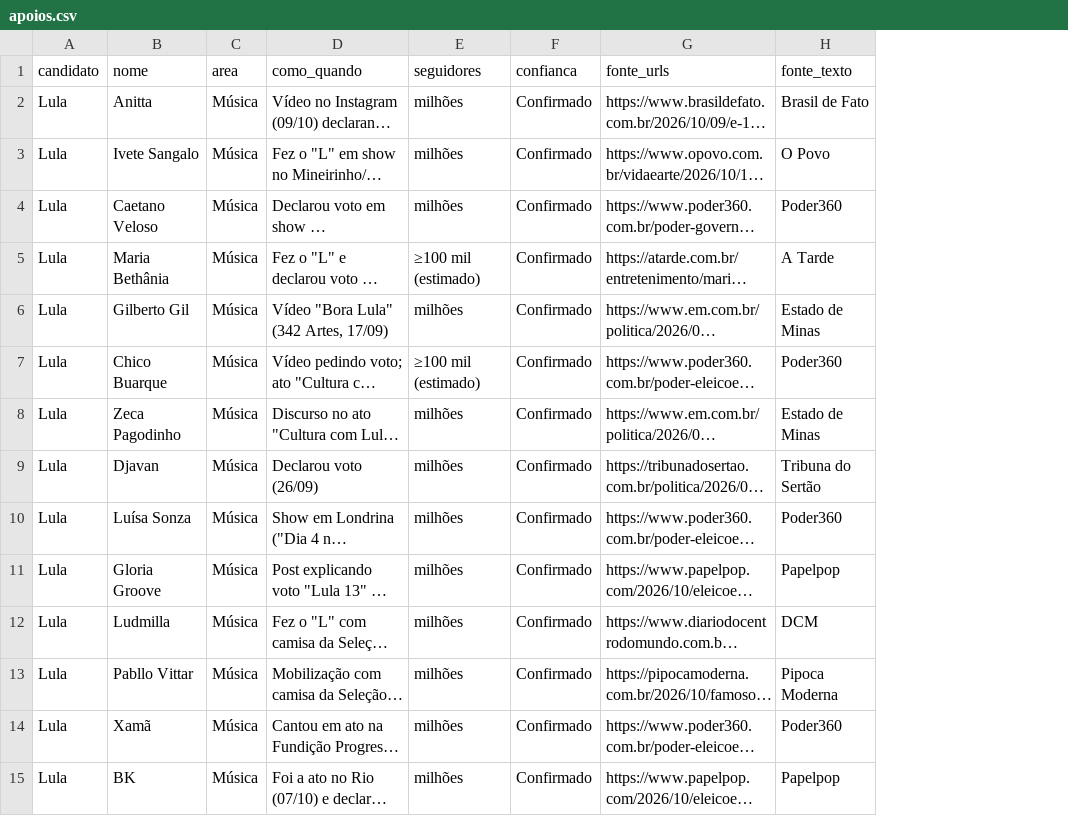
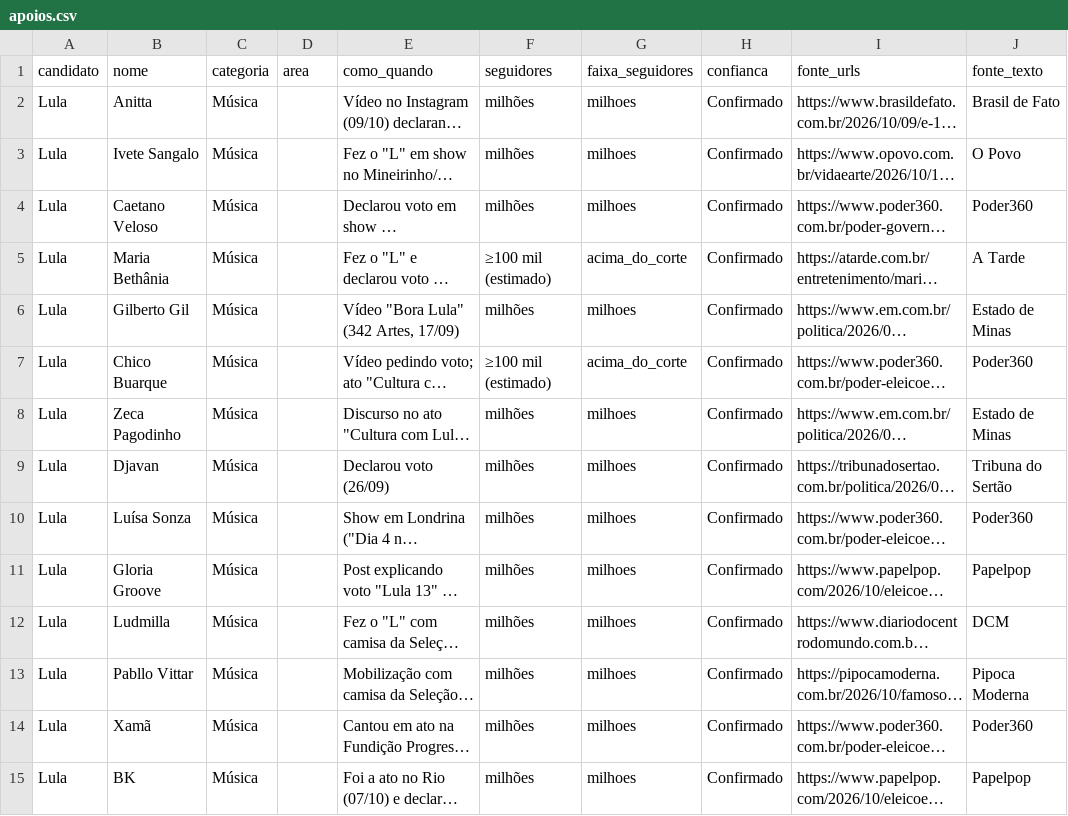
Before and after one commit to tatografa/tatografa, a CSV file: pesquisas/eleicoes-2026-apoios-famosos/apoios.csv, drawn as a sheet; only a part is shown; long unchanged cells end in …; addresses are those after the commit; the diff covers the shown part only; the diff names each change by its address in the sheet, - before the commit and + after, or states it on an @@ line.

```diff
--- a/pesquisas/eleicoes-2026-apoios-famosos/apoios.csv
+++ b/pesquisas/eleicoes-2026-apoios-famosos/apoios.csv
+column C (categoria), rows 2-15: all Música
+column G (faixa_seguidores), rows 2-15: milhoes | milhoes | milhoes | acima_do_corte | milhoes | acima_do_corte | milhoes | milhoes | milhoes | milhoes | milhoes | milhoes | milhoes | milhoes
-D2:D15 (area): Música
+D2:D15 (area): (empty)
```
Also changed, not shown: 123 edited cells elsewhere in this file, 6 other files.
